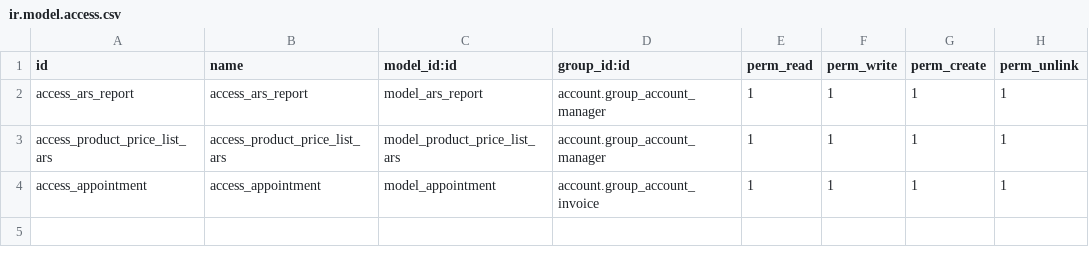
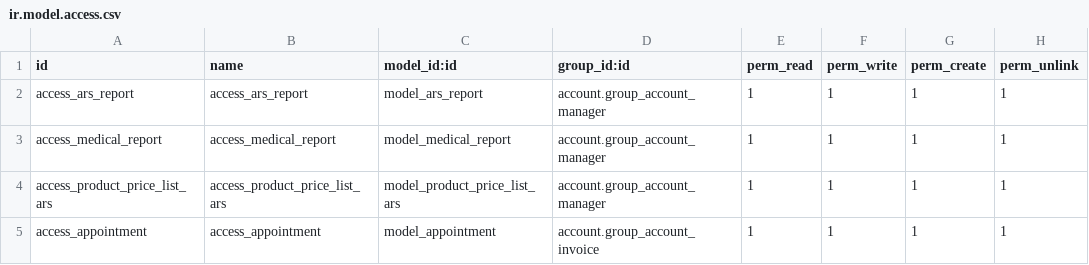
Before and after one commit to esantos-octagono/custom-addons, a CSV file: lasmed/security/ir.model.access.csv, drawn as a sheet; the diff names each change by its address in the sheet, - before the commit and + after, or states it on an @@ line.

Commit message:
reporte medico en modulo medico

```diff
--- a/lasmed/security/ir.model.access.csv
+++ b/lasmed/security/ir.model.access.csv
+row 3: access_medical_report | access_medical_report | model_medical_report | account.group_account_manager | 1 | 1 | 1 | 1
```
Also changed, not shown: 5 other files.
